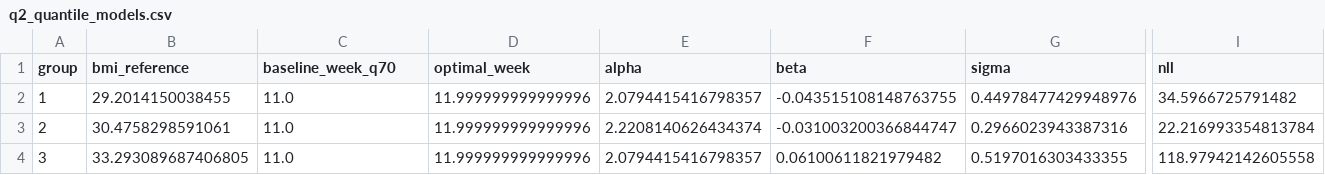
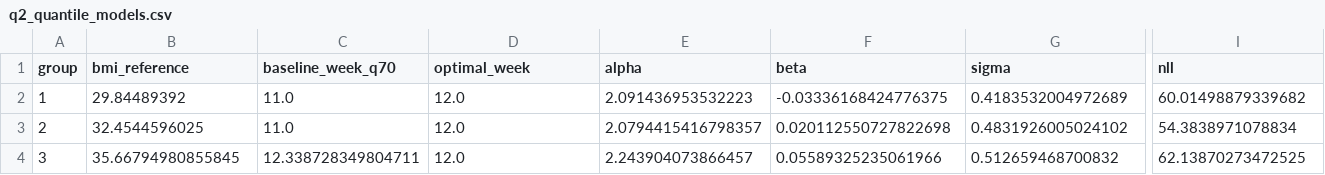
Before and after one commit to mike-unk/mycumcm2025c, a CSV file: results/q2/q2_quantile_models.csv, drawn as a sheet; only a part is shown, gaps mark what is left out; the diff covers the shown part only; the diff names each change by its address in the sheet, - before the commit and + after, or states it on an @@ line.

```diff
--- a/results/q2/q2_quantile_models.csv
+++ b/results/q2/q2_quantile_models.csv
-B2 (bmi_reference): 29.2014150038455
+B2 (bmi_reference): 29.84489392
-D2:D4 (optimal_week): 11.999999999999996
+D2:D4 (optimal_week): 12.0
-E2 (alpha): 2.0794415416798357
+E2 (alpha): 2.091436953532223
-F2 (beta): -0.043515108148763755
+F2 (beta): -0.03336168424776375
-G2 (sigma): 0.44978477429948976
+G2 (sigma): 0.4183532004972689
-I2 (nll): 34.5966725791482
+I2 (nll): 60.01498879339682
-B3 (bmi_reference): 30.4758298591061
+B3 (bmi_reference): 32.4544596025
-E3 (alpha): 2.2208140626434374
+E3 (alpha): 2.0794415416798357
-F3 (beta): -0.031003200366844747
+F3 (beta): 0.020112550727822698
-G3 (sigma): 0.2966023943387316
+G3 (sigma): 0.4831926005024102
-I3 (nll): 22.216993354813784
+I3 (nll): 54.3838971078834
-B4 (bmi_reference): 33.293089687406805
+B4 (bmi_reference): 35.66794980855845
-C4 (baseline_week_q70): 11.0
+C4 (baseline_week_q70): 12.338728349804711
-E4 (alpha): 2.0794415416798357
+E4 (alpha): 2.243904073866457
-F4 (beta): 0.06100611821979482
+F4 (beta): 0.05589325235061966
-G4 (sigma): 0.5197016303433355
+G4 (sigma): 0.512659468700832
-I4 (nll): 118.97942142605558
+I4 (nll): 62.13870273472525
```
Also changed, not shown: 1 edited cell elsewhere in this file, results/q2/q2_bmi_groups.csv, results/q2/q2_censoring_intervals.csv, 15 other files.
